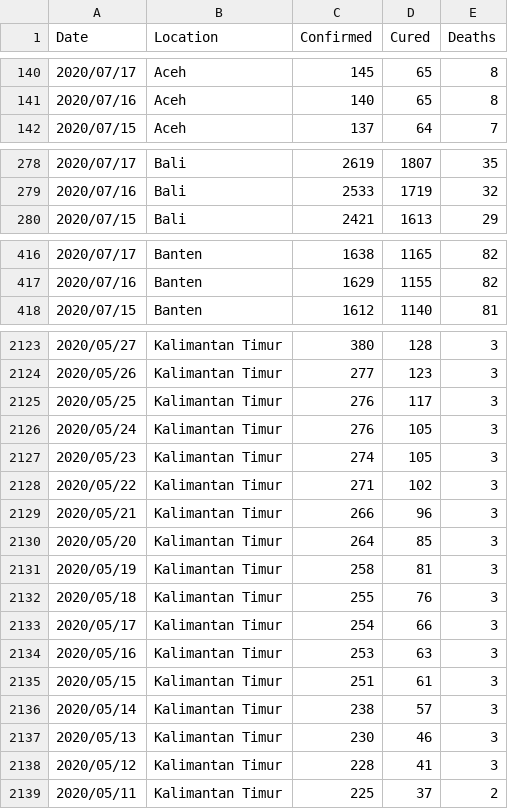
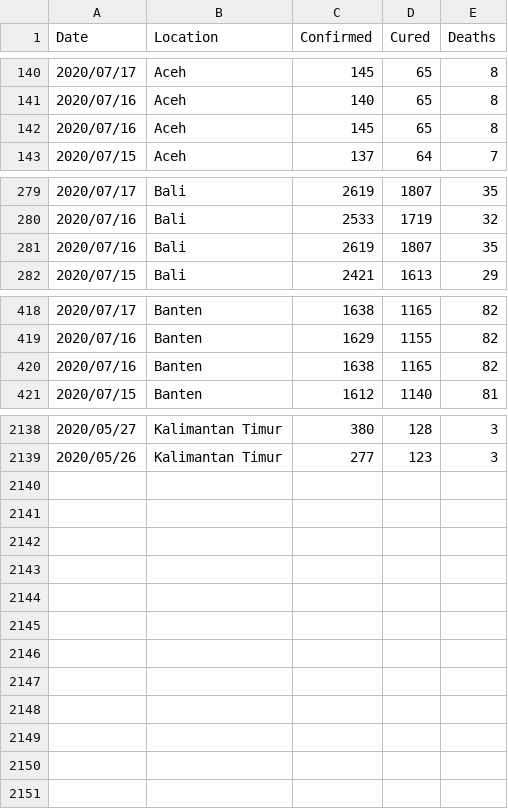
Before and after one commit to erlange/INACOVID, a CSV file: data/csv/basic.csv, drawn as a sheet; only a part is shown, gaps mark what is left out; removed rows and columns are numbered as before the commit, all else as after; the diff covers the shown part only; the diff names each change by its address in the sheet, - before the commit and + after, or states it on an @@ line.

```diff
--- a/data/csv/basic.csv
+++ b/data/csv/basic.csv
+row 142: 2020/07/16 | Aceh | 145 | 65 | 8
+row 281: 2020/07/16 | Bali | 2619 | 1807 | 35
+row 420: 2020/07/16 | Banten | 1638 | 1165 | 82
-row 2125: 2020/05/25 | Kalimantan Timur | 276 | 117 | 3
-row 2126: 2020/05/24 | Kalimantan Timur | 276 | 105 | 3
-row 2127: 2020/05/23 | Kalimantan Timur | 274 | 105 | 3
-row 2128: 2020/05/22 | Kalimantan Timur | 271 | 102 | 3
-row 2129: 2020/05/21 | Kalimantan Timur | 266 | 96 | 3
-row 2130: 2020/05/20 | Kalimantan Timur | 264 | 85 | 3
-row 2131: 2020/05/19 | Kalimantan Timur | 258 | 81 | 3
-row 2132: 2020/05/18 | Kalimantan Timur | 255 | 76 | 3
-row 2133: 2020/05/17 | Kalimantan Timur | 254 | 66 | 3
-row 2134: 2020/05/16 | Kalimantan Timur | 253 | 63 | 3
-row 2135: 2020/05/15 | Kalimantan Timur | 251 | 61 | 3
-row 2136: 2020/05/14 | Kalimantan Timur | 238 | 57 | 3
-row 2137: 2020/05/13 | Kalimantan Timur | 230 | 46 | 3
-row 2138: 2020/05/12 | Kalimantan Timur | 228 | 41 | 3
-row 2139: 2020/05/11 | Kalimantan Timur | 225 | 37 | 2
```
Also changed, not shown: 12 added rows elsewhere in this file, data/csv/basic.ext.csv, data/csv/cat.natl.csv, 4 other files.
